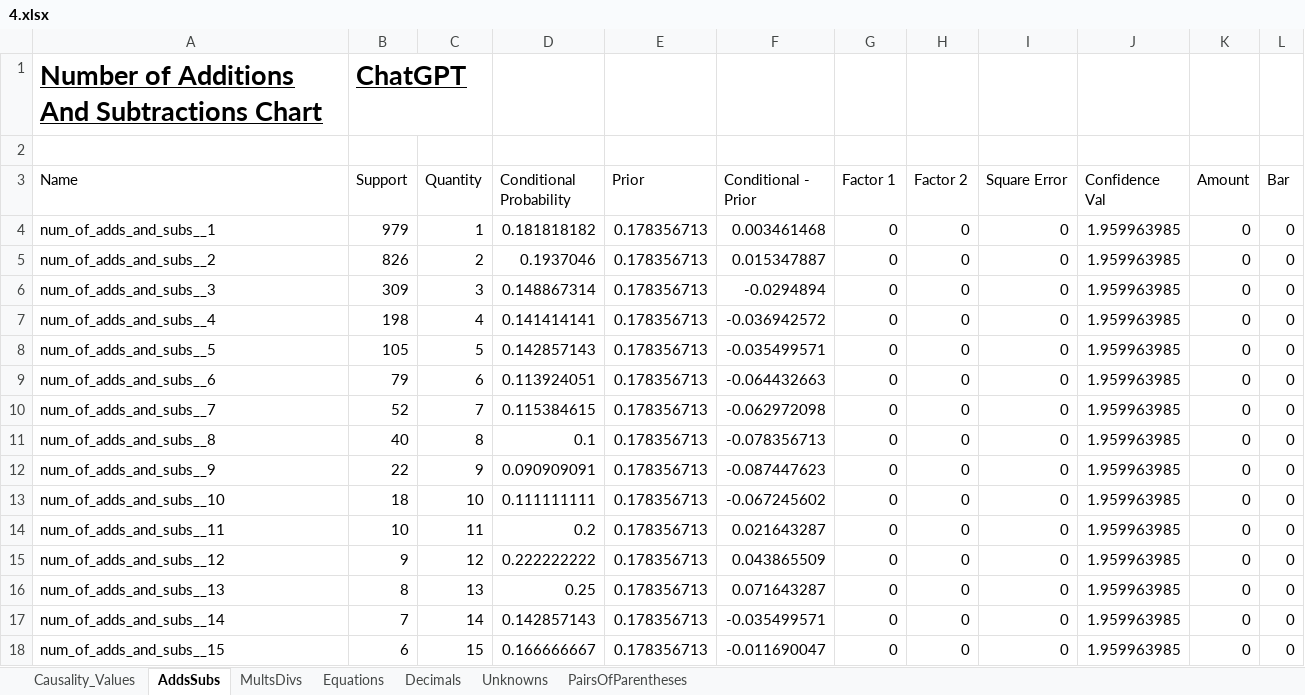
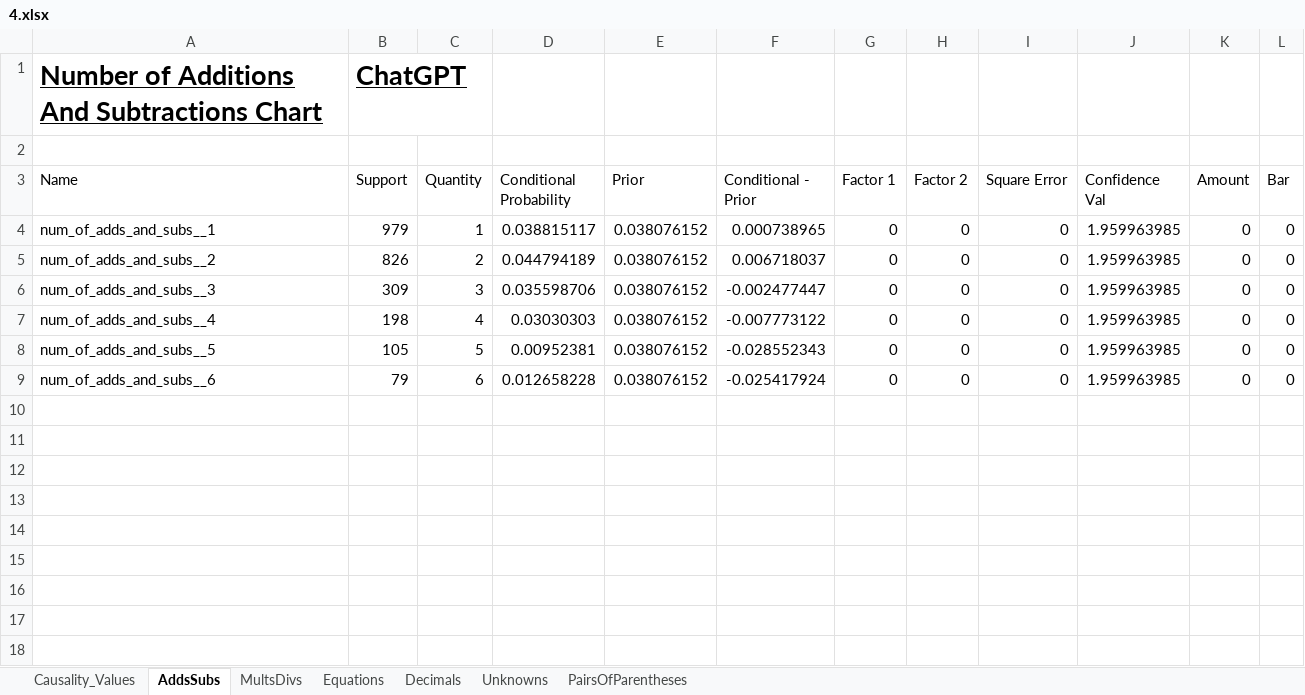
Before and after one commit to hwelsters/internal-consistency, an Excel workbook: 06-03-2023/data/output/xlsx/Causality for Category/4.xlsx, sheet AddsSubs, drawn as a sheet; values as stored, in another font and other column widths than the file's, no borders; charts and pictures not drawn; the diff names each change by its address in the sheet, - before the commit and + after, or states it on an @@ line.

```diff
--- a/06-03-2023/data/output/xlsx/Causality for Category/4.xlsx (sheet AddsSubs)
+++ b/06-03-2023/data/output/xlsx/Causality for Category/4.xlsx (sheet AddsSubs)
-D4 (Conditional Probability): 0.181818182
+D4 (Conditional Probability): 0.038815117
-E4:E9 (Prior): 0.178356713
+E4:E9 (Prior): 0.038076152
-F4 (Conditional - Prior): 0.003461468
+F4 (Conditional - Prior): 0.000738965
-D5 (Conditional Probability): 0.1937046
+D5 (Conditional Probability): 0.044794189
-F5 (Conditional - Prior): 0.015347887
+F5 (Conditional - Prior): 0.006718037
-D6 (Conditional Probability): 0.148867314
+D6 (Conditional Probability): 0.035598706
-F6 (Conditional - Prior): -0.0294894
+F6 (Conditional - Prior): -0.002477447
-D7 (Conditional Probability): 0.141414141
+D7 (Conditional Probability): 0.03030303
-F7 (Conditional - Prior): -0.036942572
+F7 (Conditional - Prior): -0.007773122
-D8 (Conditional Probability): 0.142857143
+D8 (Conditional Probability): 0.00952381
-F8 (Conditional - Prior): -0.035499571
+F8 (Conditional - Prior): -0.028552343
-D9 (Conditional Probability): 0.113924051
+D9 (Conditional Probability): 0.012658228
-F9 (Conditional - Prior): -0.064432663
+F9 (Conditional - Prior): -0.025417924
-row 10: num_of_adds_and_subs__7 | 52 | 7 | 0.115384615 | 0.178356713 | -0.062972098 | 0 | 0 | 0 | 1.959963985 | 0 | 0
-row 11: num_of_adds_and_subs__8 | 40 | 8 | 0.1 | 0.178356713 | -0.078356713 | 0 | 0 | 0 | 1.959963985 | 0 | 0
-row 12: num_of_adds_and_subs__9 | 22 | 9 | 0.090909091 | 0.178356713 | -0.087447623 | 0 | 0 | 0 | 1.959963985 | 0 | 0
-row 13: num_of_adds_and_subs__10 | 18 | 10 | 0.111111111 | 0.178356713 | -0.067245602 | 0 | 0 | 0 | 1.959963985 | 0 | 0
-row 14: num_of_adds_and_subs__11 | 10 | 11 | 0.2 | 0.178356713 | 0.021643287 | 0 | 0 | 0 | 1.959963985 | 0 | 0
-row 15: num_of_adds_and_subs__12 | 9 | 12 | 0.222222222 | 0.178356713 | 0.043865509 | 0 | 0 | 0 | 1.959963985 | 0 | 0
-row 16: num_of_adds_and_subs__13 | 8 | 13 | 0.25 | 0.178356713 | 0.071643287 | 0 | 0 | 0 | 1.959963985 | 0 | 0
-row 17: num_of_adds_and_subs__14 | 7 | 14 | 0.142857143 | 0.178356713 | -0.035499571 | 0 | 0 | 0 | 1.959963985 | 0 | 0
-row 18: num_of_adds_and_subs__15 | 6 | 15 | 0.166666667 | 0.178356713 | -0.011690047 | 0 | 0 | 0 | 1.959963985 | 0 | 0
```
Also changed, not shown: sheet Causality_Values, sheet Decimals, sheet Unknowns, sheet MultsDivs, sheet Equations, sheet PairsOfParentheses, charts or pictures, 06-03-2023/data/output/xlsx/Causality for Category/12.xlsx, 06-03-2023/data/output/xlsx/Causality for Category/13.xlsx, 40 other files.
